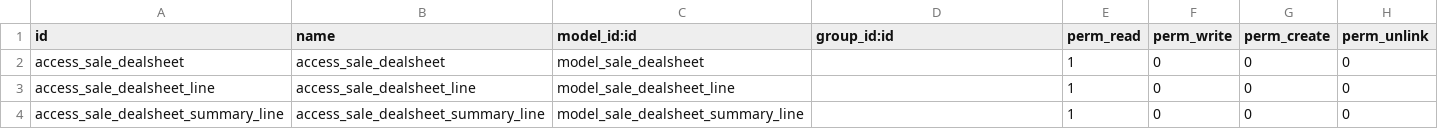
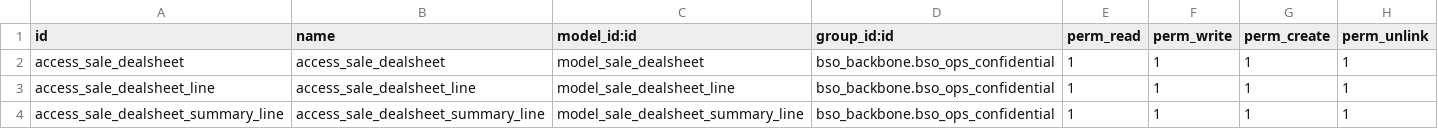
Before and after one commit to camptocamp/hr, a CSV file: odoo/local-src/bso_dealsheet/security/ir.model.access.csv, drawn as a sheet.

Commit message:
Access rights management

```diff
--- a/odoo/local-src/bso_dealsheet/security/ir.model.access.csv
+++ b/odoo/local-src/bso_dealsheet/security/ir.model.access.csv
@@ -1,4 +1,4 @@
 id,name,model_id:id,group_id:id,perm_read,perm_write,perm_create,perm_unlink
-access_sale_dealsheet,access_sale_dealsheet,model_sale_dealsheet,,1,0,0,0
-access_sale_dealsheet_line,access_sale_dealsheet_line,model_sale_dealsheet_line,,1,0,0,0
-access_sale_dealsheet_summary_line,access_sale_dealsheet_summary_line,model_sale_dealsheet_summary_line,,1,0,0,0
+access_sale_dealsheet,access_sale_dealsheet,model_sale_dealsheet,bso_backbone.bso_ops_confidential,1,1,1,1
+access_sale_dealsheet_line,access_sale_dealsheet_line,model_sale_dealsheet_line,bso_backbone.bso_ops_confidential,1,1,1,1
+access_sale_dealsheet_summary_line,access_sale_dealsheet_summary_line,model_sale_dealsheet_summary_line,bso_backbone.bso_ops_confidential,1,1,1,1
```
Also changed, not shown: 7 other files.
